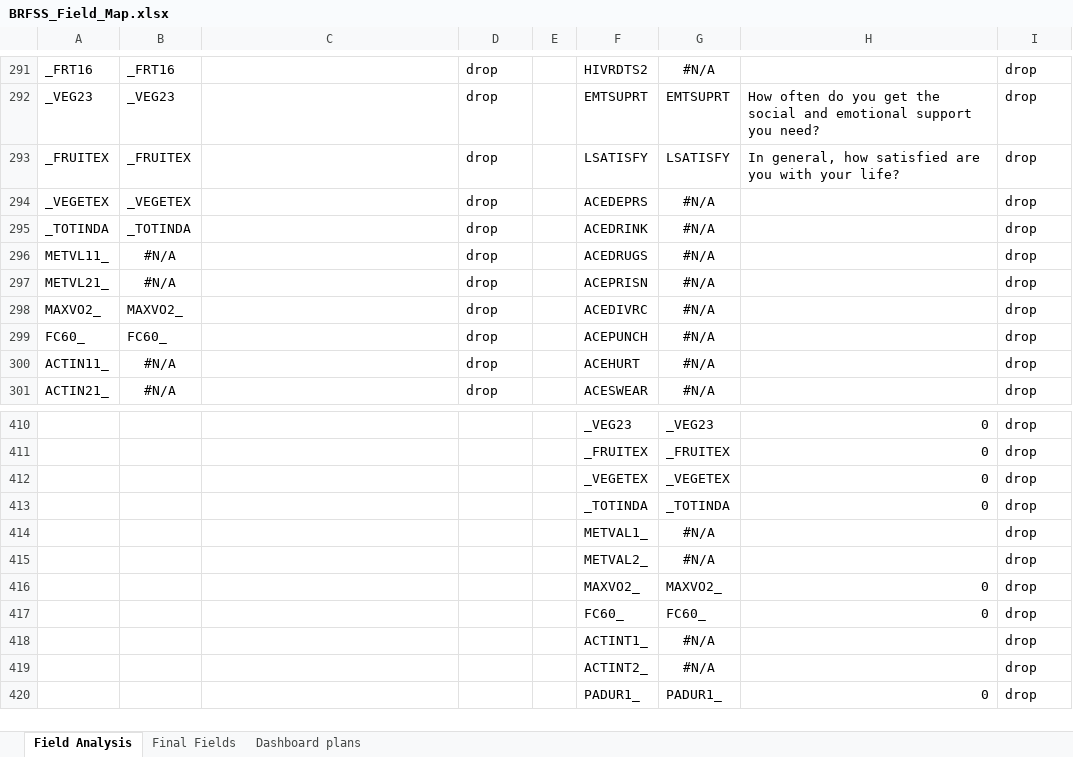
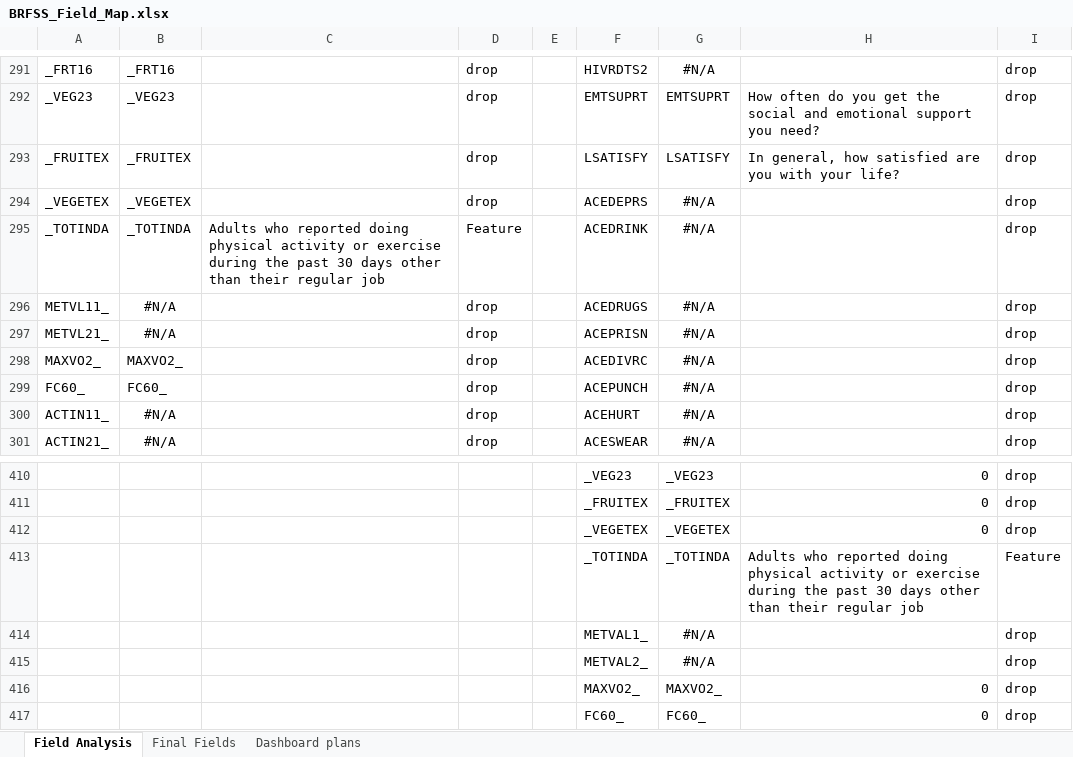
Before and after one commit to tbug-szoke/diabetes, an Excel workbook: BRFSS_Field_Map.xlsx, sheet Field Analysis, drawn as a sheet; only a part is shown, gaps mark what is left out; the shorter side is filled out with more unchanged rows; values as stored, in another font and other column widths than the file's, no borders; the diff names each change by its address in the sheet, - before the commit and + after, or states it on an @@ line.

Commit message:
updated analysis and ML

```diff
--- a/BRFSS_Field_Map.xlsx (sheet Field Analysis)
+++ b/BRFSS_Field_Map.xlsx (sheet Field Analysis)
-C295: (empty)
+C295: Adults who reported doing physical activity or exercise during the past 30 days other than their regular job
-D295: drop
+D295: Feature
-H413: 0
+H413: Adults who reported doing physical activity or exercise during the past 30 days other than their regular job
-I413: drop
+I413: Feature
```
Also changed, not shown: sheet Final Fields, 6 other files.
